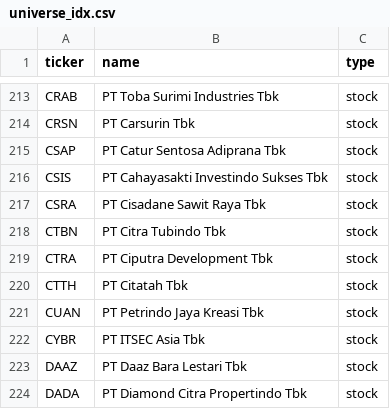
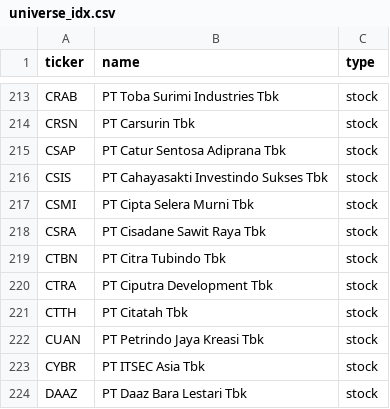
Before and after one commit to vickarzz/stock-screener, a CSV file: data/universe_idx.csv, drawn as a sheet; only a part is shown, gaps mark what is left out; the shorter side is filled out with more unchanged rows; the diff names each change by its address in the sheet, - before the commit and + after, or states it on an @@ line.

```diff
--- a/data/universe_idx.csv
+++ b/data/universe_idx.csv
+row 217: CSMI | PT Cipta Selera Murni Tbk | stock
```
Also changed, not shown: 1 other file.
